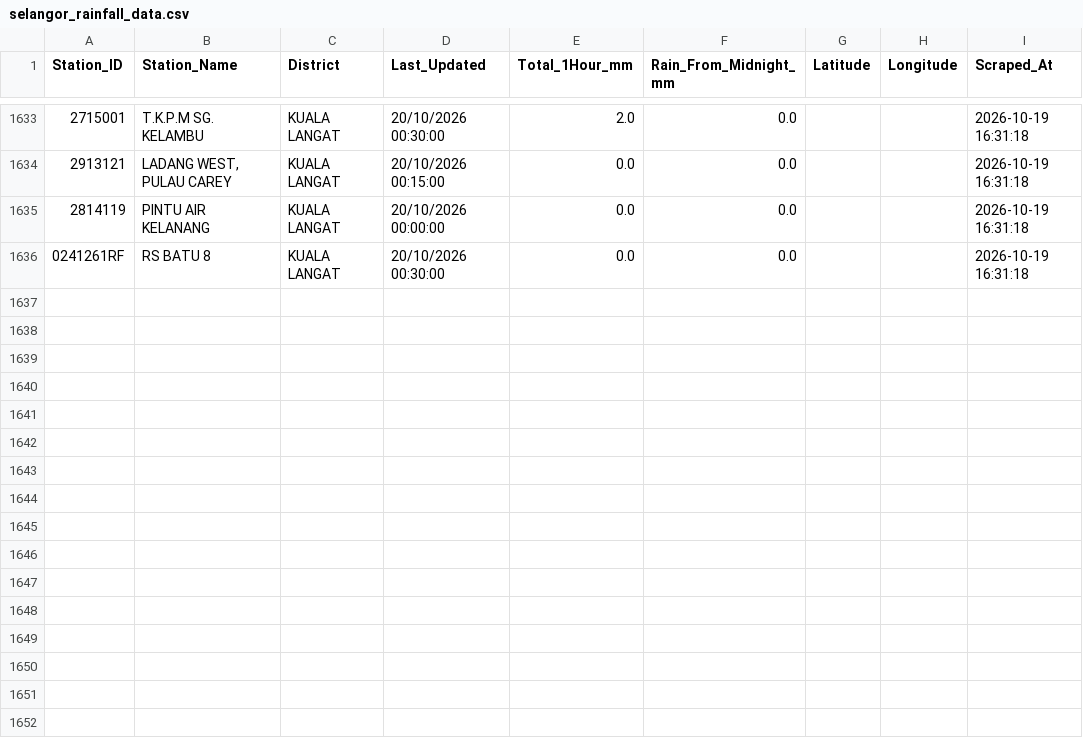
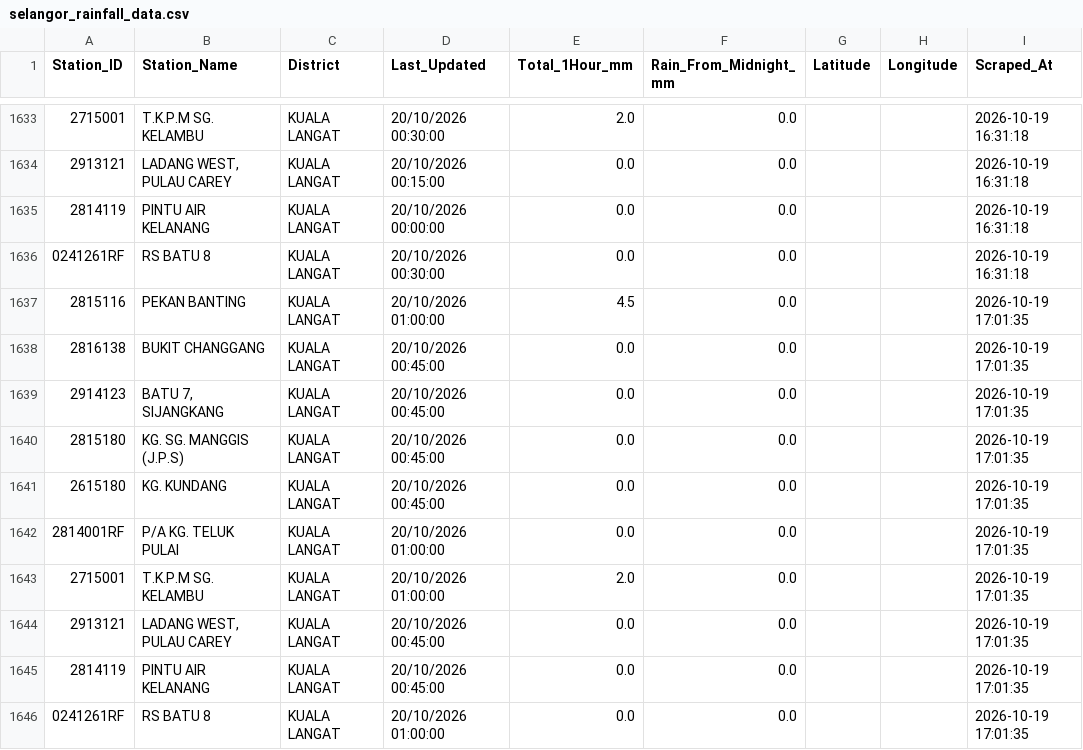
Before and after one commit to samanghs/banjir-rainfall, a CSV file: selangor_rainfall_data.csv, drawn as a sheet; only a part is shown, gaps mark what is left out; the diff names each change by its address in the sheet, - before the commit and + after, or states it on an @@ line.

```diff
--- a/selangor_rainfall_data.csv
+++ b/selangor_rainfall_data.csv
+row 1637: 2815116 | PEKAN BANTING | KUALA LANGAT | 20/10/2026 01:00:00 | 4.5 | 0.0 |  |  | 2026-10-19 17:01:35
+row 1638: 2816138 | BUKIT CHANGGANG | KUALA LANGAT | 20/10/2026 00:45:00 | 0.0 | 0.0 |  |  | 2026-10-19 17:01:35
+row 1639: 2914123 | BATU 7, SIJANGKANG | KUALA LANGAT | 20/10/2026 00:45:00 | 0.0 | 0.0 |  |  | 2026-10-19 17:01:35
+row 1640: 2815180 | KG. SG. MANGGIS (J.P.S) | KUALA LANGAT | 20/10/2026 00:45:00 | 0.0 | 0.0 |  |  | 2026-10-19 17:01:35
+row 1641: 2615180 | KG. KUNDANG | KUALA LANGAT | 20/10/2026 00:45:00 | 0.0 | 0.0 |  |  | 2026-10-19 17:01:35
+row 1642: 2814001RF | P/A KG. TELUK PULAI | KUALA LANGAT | 20/10/2026 01:00:00 | 0.0 | 0.0 |  |  | 2026-10-19 17:01:35
+row 1643: 2715001 | T.K.P.M SG. KELAMBU | KUALA LANGAT | 20/10/2026 01:00:00 | 2.0 | 0.0 |  |  | 2026-10-19 17:01:35
+row 1644: 2913121 | LADANG WEST, PULAU CAREY | KUALA LANGAT | 20/10/2026 00:45:00 | 0.0 | 0.0 |  |  | 2026-10-19 17:01:35
+row 1645: 2814119 | PINTU AIR KELANANG | KUALA LANGAT | 20/10/2026 00:45:00 | 0.0 | 0.0 |  |  | 2026-10-19 17:01:35
+row 1646: 0241261RF | RS BATU 8 | KUALA LANGAT | 20/10/2026 01:00:00 | 0.0 | 0.0 |  |  | 2026-10-19 17:01:35
```
